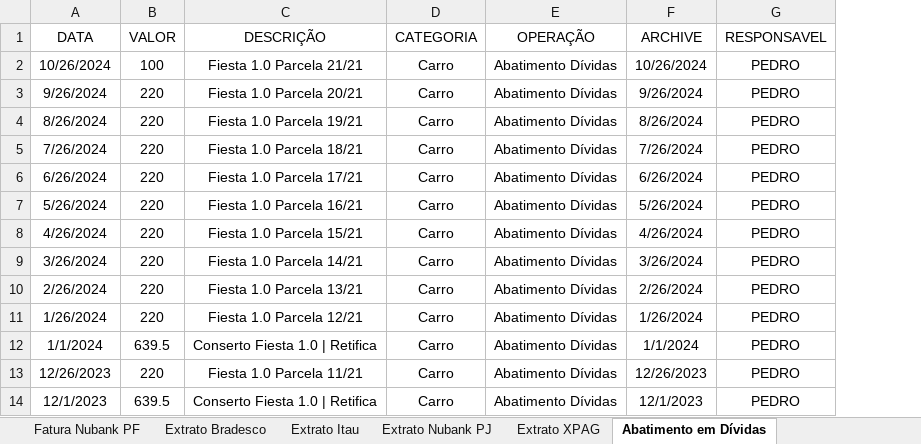
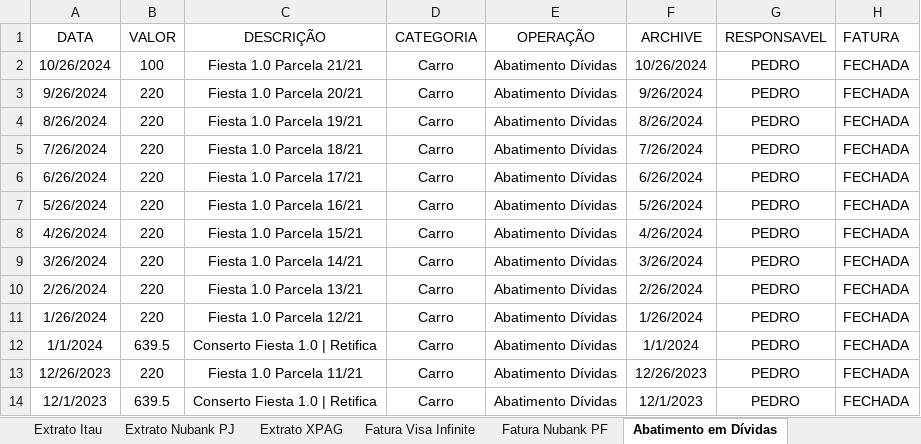
Before and after one commit to pedrokabh/GestaoContas, an Excel workbook: Account Management.xlsx, sheet Abatimento em Dívidas, drawn as a sheet; only a part is shown; values as stored, in another font and other column widths than the file's, no borders; the diff names each change by its address in the sheet, - before the commit and + after, or states it on an @@ line.

```diff
--- a/Account Management.xlsx (sheet Abatimento em Dívidas)
+++ b/Account Management.xlsx (sheet Abatimento em Dívidas)
@@ sheet tab order changed: Extrato Itau | Extrato Nubank PJ | Extrato XPAG | Fatura Visa Infinite | Fatura Nubank PF | Abatimento em Dívidas @@
+column H (FATURA), rows 2-14: all FECHADA
```
Also changed, not shown: sheet Extrato Nubank PF, sheet Fatura Visa Infinite, sheet Despesas Pendentes, sheet Atualização, sheet Fatura Nubank PF, sheet Extrato Itau, other sheet tabs, hidden cells, 2 other files.
